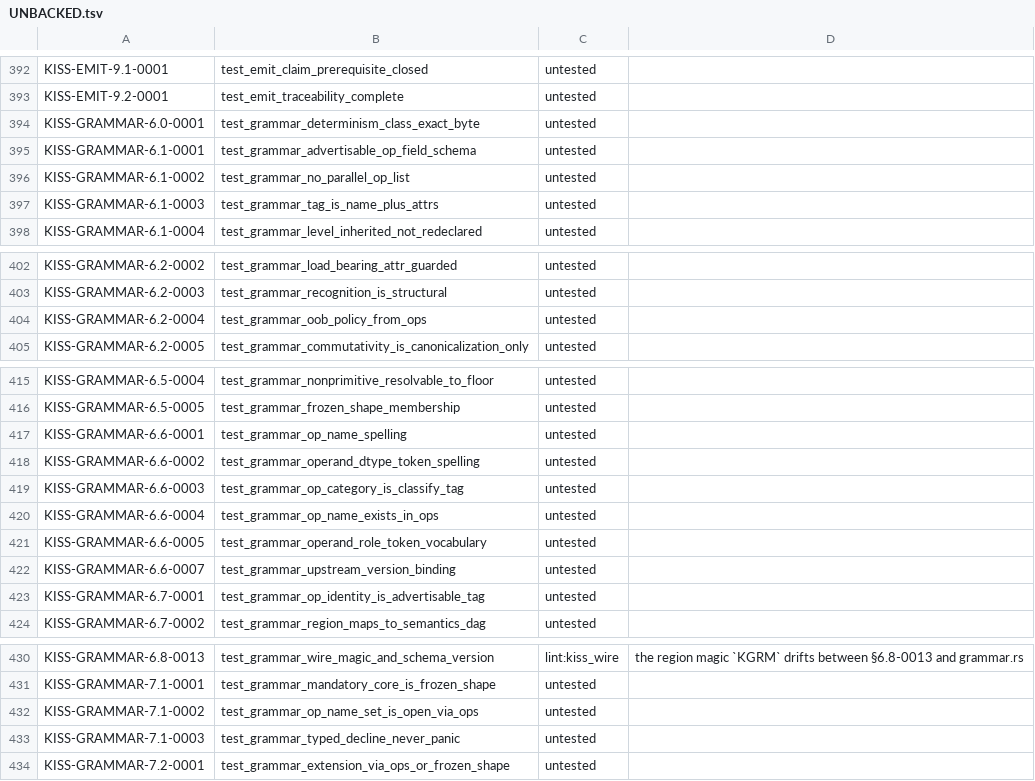
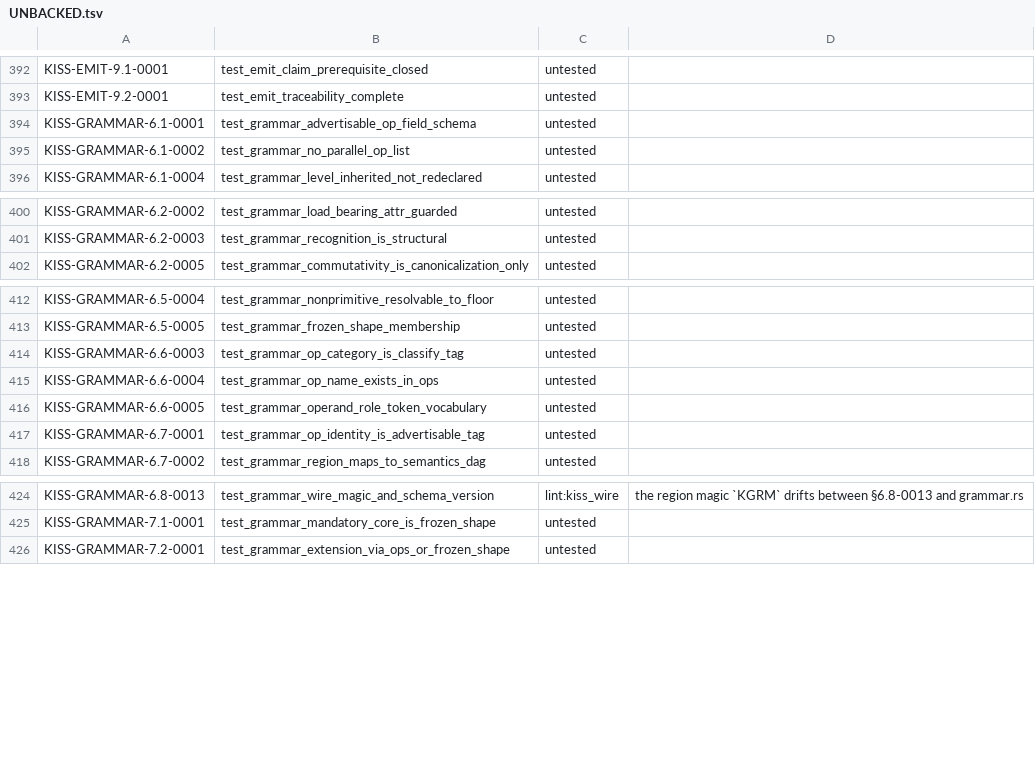
Before and after one commit to ThinkersJournal/KISS, a TSV file: conformance/UNBACKED.tsv, drawn as a sheet; only a part is shown, gaps mark what is left out; the diff names each change by its address in the sheet, - before the commit and + after, or states it on an @@ line.

```diff
--- a/conformance/UNBACKED.tsv
+++ b/conformance/UNBACKED.tsv
-row 394: KISS-GRAMMAR-6.0-0001 | test_grammar_determinism_class_exact_byte | untested
-row 397: KISS-GRAMMAR-6.1-0003 | test_grammar_tag_is_name_plus_attrs | untested
-row 404: KISS-GRAMMAR-6.2-0004 | test_grammar_oob_policy_from_ops | untested
-row 417: KISS-GRAMMAR-6.6-0001 | test_grammar_op_name_spelling | untested
-row 418: KISS-GRAMMAR-6.6-0002 | test_grammar_operand_dtype_token_spelling | untested
-row 422: KISS-GRAMMAR-6.6-0007 | test_grammar_upstream_version_binding | untested
-row 432: KISS-GRAMMAR-7.1-0002 | test_grammar_op_name_set_is_open_via_ops | untested
-row 433: KISS-GRAMMAR-7.1-0003 | test_grammar_typed_decline_never_panic | untested
```
Also changed, not shown: 1 other file.
